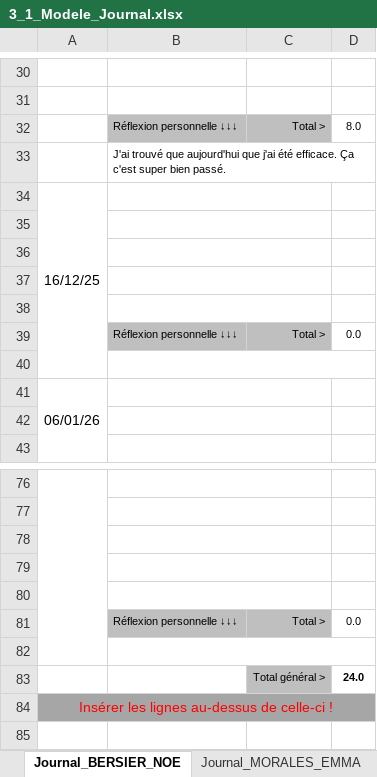
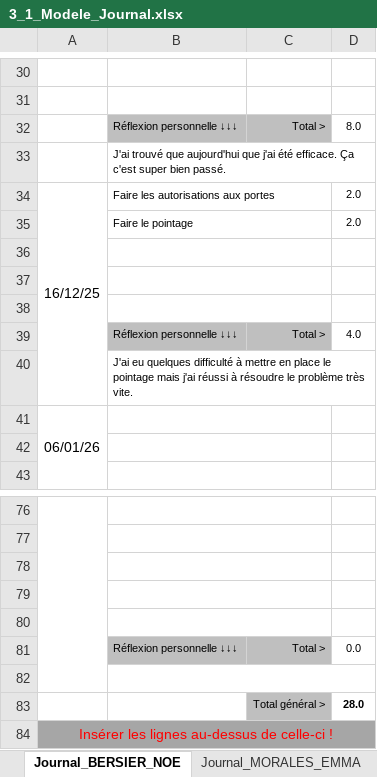
Before and after one commit to morales-emma-emf/projet-306-tercier-morales-bersier, an Excel workbook: documentation/3_1_Modele_Journal.xlsx, sheet Journal_BERSIER_NOE, drawn as a sheet; only a part is shown, gaps mark what is left out; values as stored, in another font and other column widths than the file's, no borders; conditional formats not drawn; removed rows and columns are numbered as before the commit, all else as after; the diff names each change by its address in the sheet, - before the commit and + after, or states it on an @@ line.

```diff
--- a/documentation/3_1_Modele_Journal.xlsx (sheet Journal_BERSIER_NOE)
+++ b/documentation/3_1_Modele_Journal.xlsx (sheet Journal_BERSIER_NOE)
-B34: (empty)
+B34: Faire les autorisations aux portes
-D34: (empty)
+D34: 2.0
+row 35:  | Faire le pointage |  | 2.0
-row 38: (empty)
-D39: 0.0
+D39: 4.0
-B40: (empty)
+B40: J'ai eu quelques difficulté à mettre en place le pointage mais j'ai réussi à résoudre le problème très vite.
-D83: 24.0
+D83: 28.0
```
Also changed, not shown: sheet Journal_Tercier-_Elouan, sheet Journal_MORALES_EMMA, formulas that keep their value.
